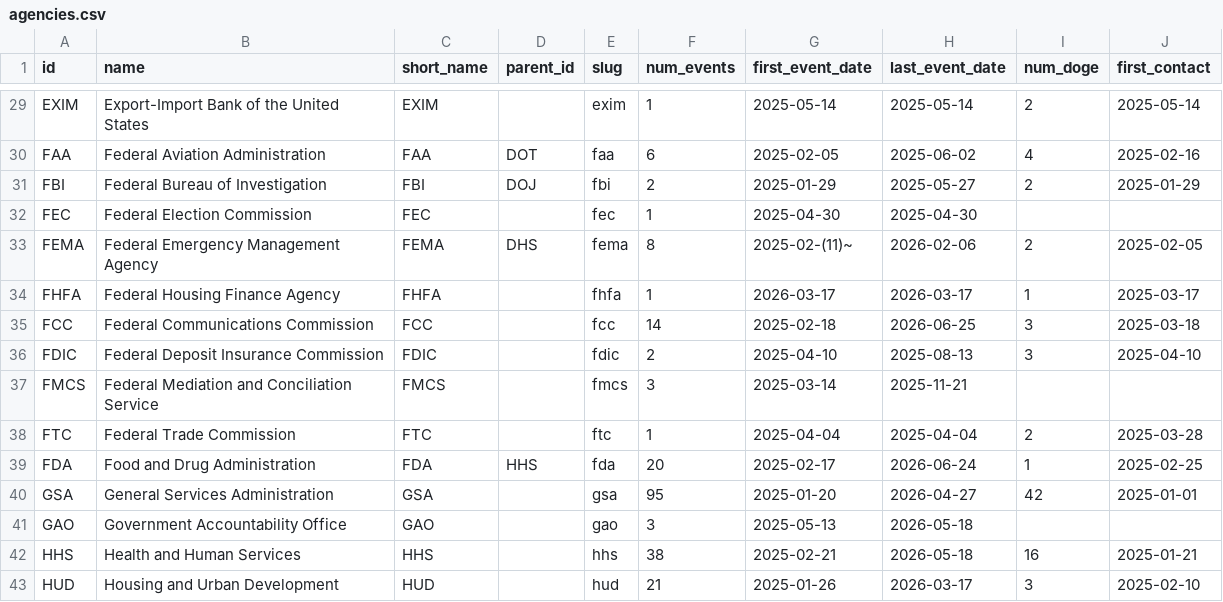
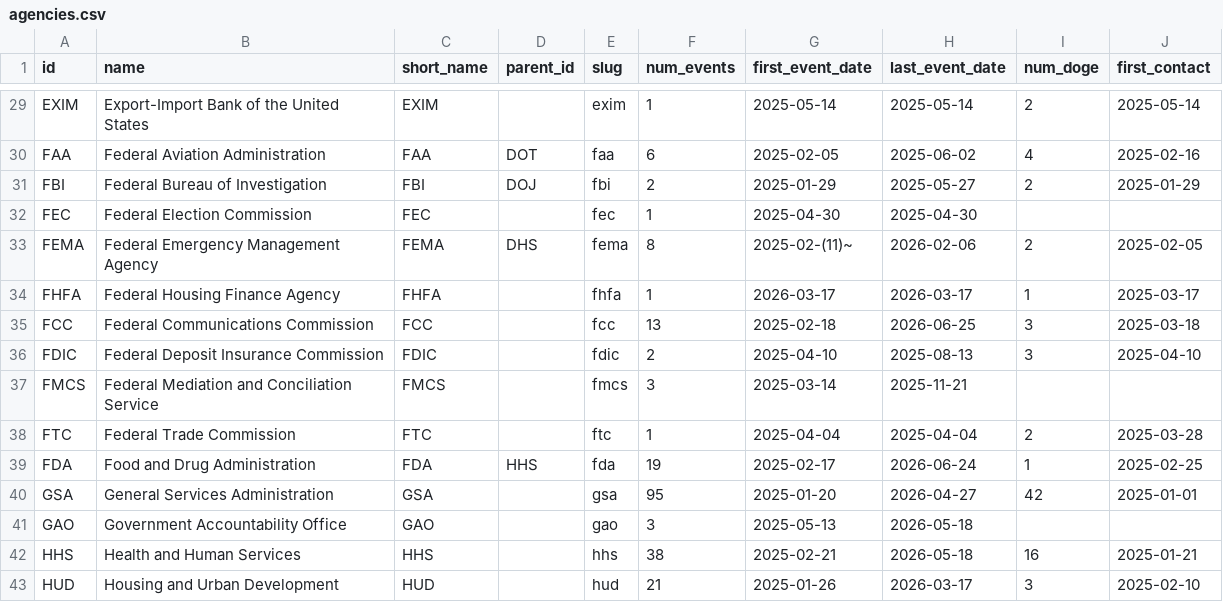
Before and after one commit to harrisj/doge_track, a CSV file: src/csv/agencies.csv, drawn as a sheet; only a part is shown, gaps mark what is left out.

```diff
--- a/src/csv/agencies.csv
+++ b/src/csv/agencies.csv
@@ -34,3 +34,3 @@ FEMA,Federal Emergency Management Agency,FEMA,DHS,fema,8,2025-02-(11)~,2026-02-0
 FHFA,Federal Housing Finance Agency,FHFA,,fhfa,1,2026-03-17,2026-03-17,1,2025-03-17
-FCC,Federal Communications Commission,FCC,,fcc,14,2025-02-18,2026-06-25,3,2025-03-18
+FCC,Federal Communications Commission,FCC,,fcc,13,2025-02-18,2026-06-25,3,2025-03-18
 FDIC,Federal Deposit Insurance Commission,FDIC,,fdic,2,2025-04-10,2025-08-13,3,2025-04-10
@@ -38,3 +38,3 @@ FMCS,Federal Mediation and Conciliation Service,FMCS,,fmcs,3,2025-03-14,2025-11-
 FTC,Federal Trade Commission,FTC,,ftc,1,2025-04-04,2025-04-04,2,2025-03-28
-FDA,Food and Drug Administration,FDA,HHS,fda,20,2025-02-17,2026-06-24,1,2025-02-25
+FDA,Food and Drug Administration,FDA,HHS,fda,19,2025-02-17,2026-06-24,1,2025-02-25
 GSA,General Services Administration,GSA,,gsa,95,2025-01-20,2026-04-27,42,2025-01-01
```
Also changed, not shown: src/csv/events.csv, 3 other files.
